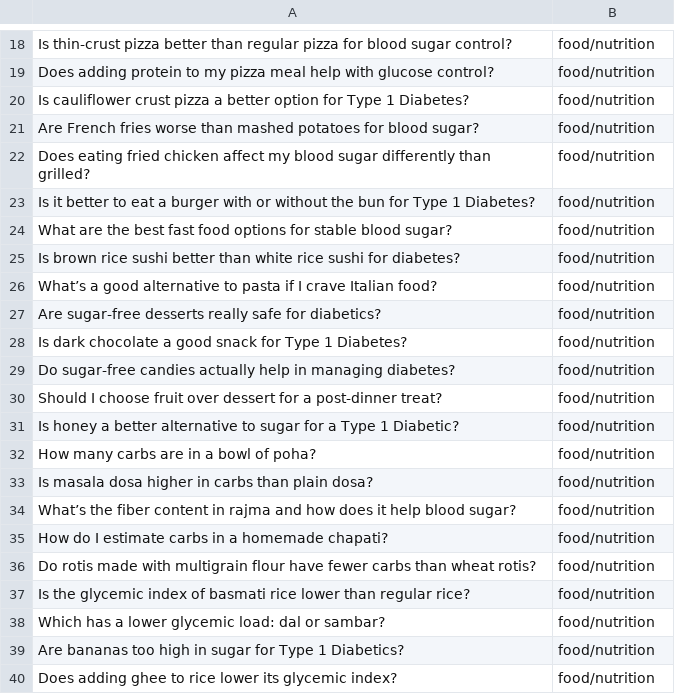
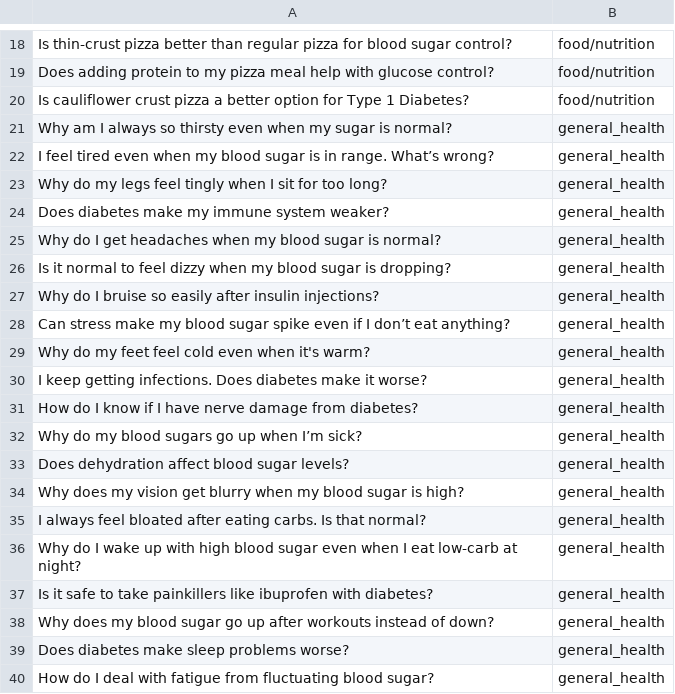
Before and after one commit to Shriyabh11/T1D_assistant, a CSV file: diabetes_queries.csv, drawn as a sheet; only a part is shown, gaps mark what is left out; the shorter side is filled out with more unchanged rows; the diff covers the shown part only.

```diff
--- a/diabetes_queries.csv
+++ b/diabetes_queries.csv
@@ -20 +20,21 @@ Does adding protein to my pizza meal help with glucose control?,food/nutrition
 Is cauliflower crust pizza a better option for Type 1 Diabetes?,food/nutrition
+Why am I always so thirsty even when my sugar is normal?,general_health
+I feel tired even when my blood sugar is in range. What’s wrong?,general_health
+Why do my legs feel tingly when I sit for too long?,general_health
+Does diabetes make my immune system weaker?,general_health
+Why do I get headaches when my blood sugar is normal?,general_health
+Is it normal to feel dizzy when my blood sugar is dropping?,general_health
+Why do I bruise so easily after insulin injections?,general_health
+Can stress make my blood sugar spike even if I don’t eat anything?,general_health
+Why do my feet feel cold even when it's warm?,general_health
+I keep getting infections. Does diabetes make it worse?,general_health
+How do I know if I have nerve damage from diabetes?,general_health
+Why do my blood sugars go up when I’m sick?,general_health
+Does dehydration affect blood sugar levels?,general_health
+Why does my vision get blurry when my blood sugar is high?,general_health
+I always feel bloated after eating carbs. Is that normal?,general_health
+Why do I wake up with high blood sugar even when I eat low-carb at night?,general_health
+Is it safe to take painkillers like ibuprofen with diabetes?,general_health
+Why does my blood sugar go up after workouts instead of down?,general_health
+Does diabetes make sleep problems worse?,general_health
+How do I deal with fatigue from fluctuating blood sugar?,general_health
```
Also changed, not shown: 41 added rows elsewhere in this file, 2 other files.
